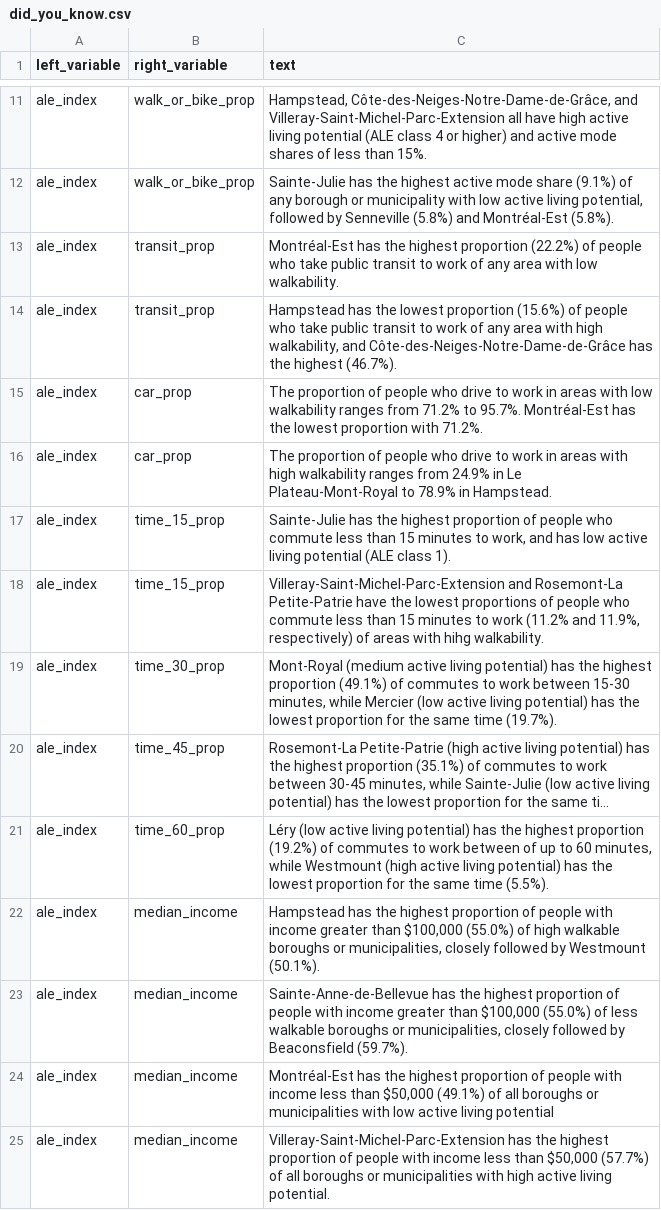
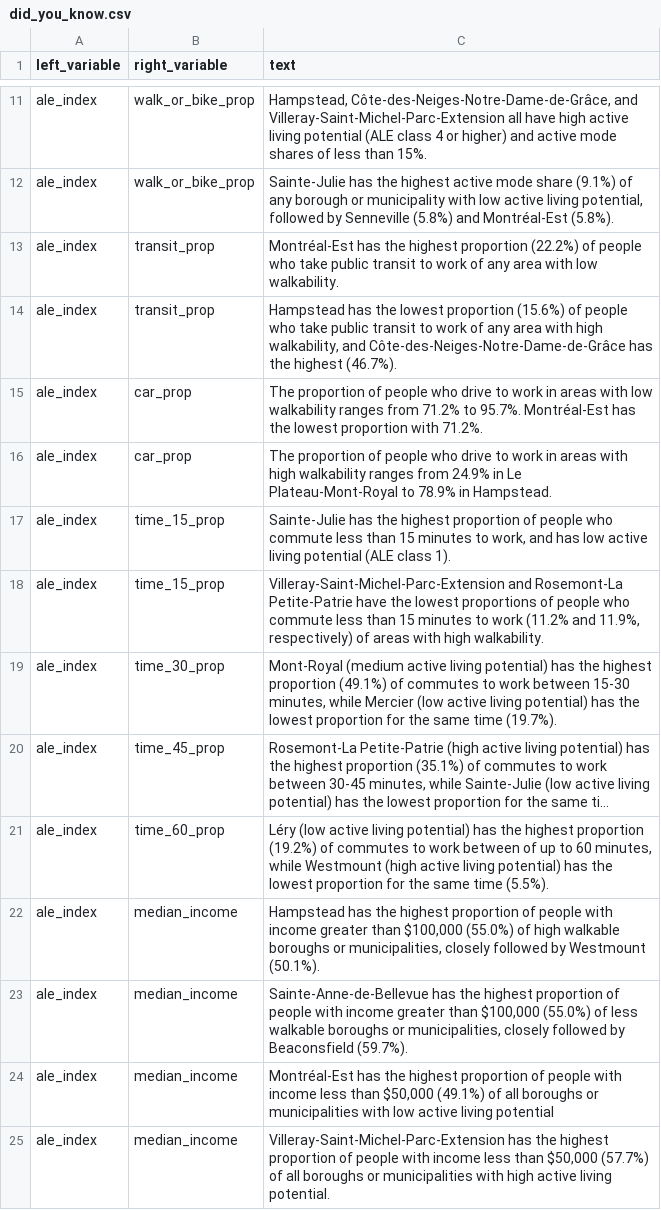
Before and after one commit to ttuff/SUS2020, a CSV file: data/did_you_know.csv, drawn as a sheet; only a part is shown, gaps mark what is left out; long unchanged cells end in ….

Commit message:
fixed typo

```diff
--- a/data/did_you_know.csv
+++ b/data/did_you_know.csv
@@ -17,3 +17,3 @@ ale_index,car_prop,The proportion of people who drive to work in areas with high
 ale_index,time_15_prop,"Sainte-Julie has the highest proportion of people who commute less than 15 minutes to work, and has low active living potential (ALE class 1).",,,,
-ale_index,time_15_prop,"Villeray-Saint-Michel-Parc-Extension and Rosemont-La Petite-Patrie have the lowest proportions of people who commute less than 15 minutes to work (11.2% and 11.9%, respectively) of areas with hihg walkability.",,,,
+ale_index,time_15_prop,"Villeray-Saint-Michel-Parc-Extension and Rosemont-La Petite-Patrie have the lowest proportions of people who commute less than 15 minutes to work (11.2% and 11.9%, respectively) of areas with high walkability.",,,,
 ale_index,time_30_prop,"Mont-Royal (medium active living potential) has the highest proportion (49.1%) of commutes to work between 15-30 minutes, while Mercier (low active living potential) has the lowest proportion for the same time (19.7%).",,,,
```
